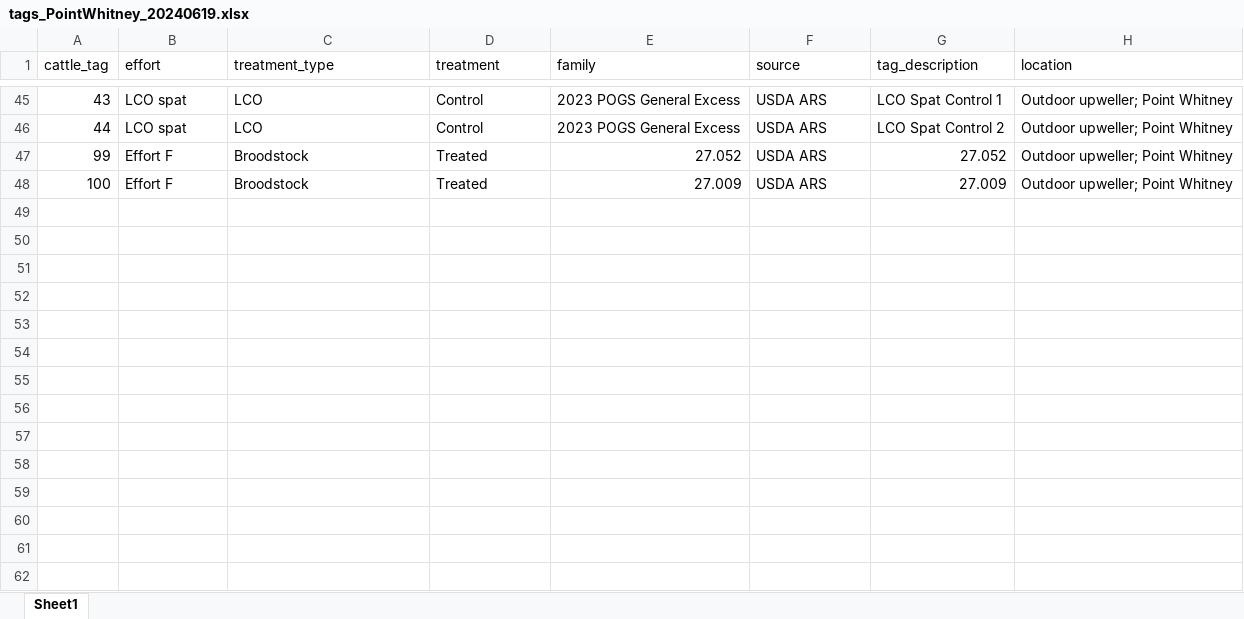
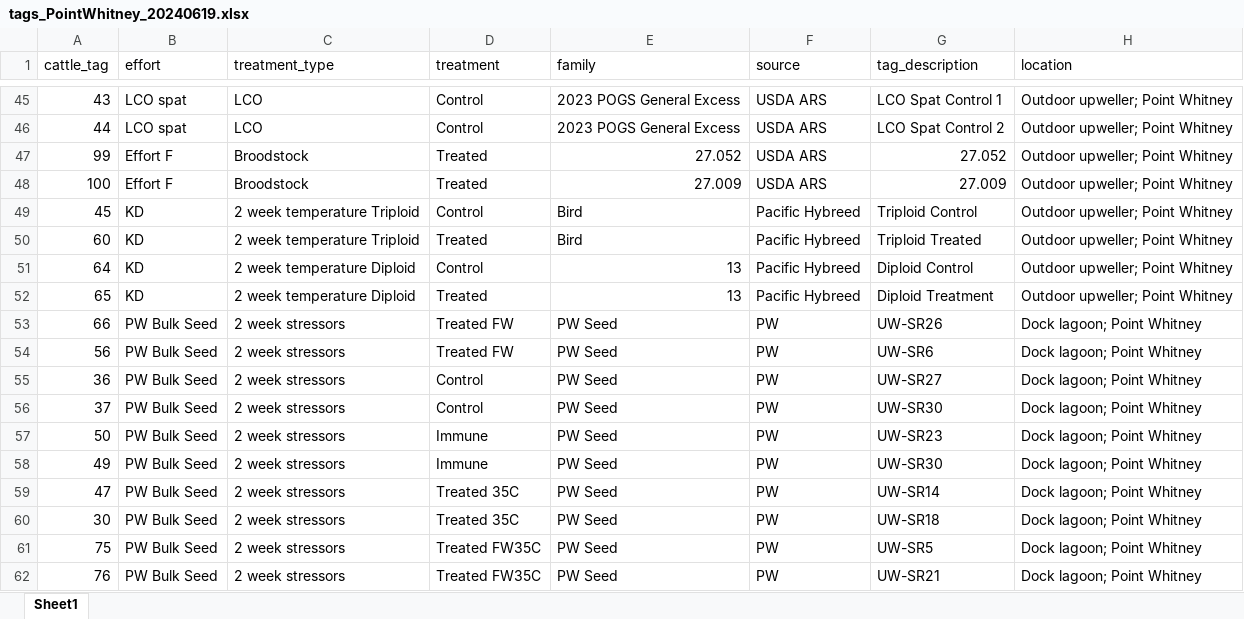
Before and after one commit to RobertsLab/project-gigas-conditioning, an Excel workbook: data/inventory/tags_PointWhitney_20240619.xlsx, sheet Sheet1, drawn as a sheet; only a part is shown, gaps mark what is left out; values as stored, in another font and other column widths than the file's, no borders; the diff covers the shown part only; the diff names each change by its address in the sheet, - before the commit and + after, or states it on an @@ line.

Commit message:
added data from June 28 PW

```diff
--- a/data/inventory/tags_PointWhitney_20240619.xlsx (sheet Sheet1)
+++ b/data/inventory/tags_PointWhitney_20240619.xlsx (sheet Sheet1)
+row 49: 45 | KD | 2 week temperature Triploid | Control | Bird | Pacific Hybreed | Triploid Control | Outdoor upweller; Point Whitney
+row 50: 60 | KD | 2 week temperature Triploid | Treated | Bird | Pacific Hybreed | Triploid Treated | Outdoor upweller; Point Whitney
+row 51: 64 | KD | 2 week temperature Diploid | Control | 13 | Pacific Hybreed | Diploid Control | Outdoor upweller; Point Whitney
+row 52: 65 | KD | 2 week temperature Diploid | Treated | 13 | Pacific Hybreed | Diploid Treatment | Outdoor upweller; Point Whitney
+row 53: 66 | PW Bulk Seed | 2 week stressors | Treated FW | PW Seed | PW | UW-SR26 | Dock lagoon; Point Whitney
+row 54: 56 | PW Bulk Seed | 2 week stressors | Treated FW | PW Seed | PW | UW-SR6 | Dock lagoon; Point Whitney
+row 55: 36 | PW Bulk Seed | 2 week stressors | Control | PW Seed | PW | UW-SR27 | Dock lagoon; Point Whitney
+row 56: 37 | PW Bulk Seed | 2 week stressors | Control | PW Seed | PW | UW-SR30 | Dock lagoon; Point Whitney
+row 57: 50 | PW Bulk Seed | 2 week stressors | Immune | PW Seed | PW | UW-SR23 | Dock lagoon; Point Whitney
+row 58: 49 | PW Bulk Seed | 2 week stressors | Immune | PW Seed | PW | UW-SR30 | Dock lagoon; Point Whitney
+row 59: 47 | PW Bulk Seed | 2 week stressors | Treated 35C | PW Seed | PW | UW-SR14 | Dock lagoon; Point Whitney
+row 60: 30 | PW Bulk Seed | 2 week stressors | Treated 35C | PW Seed | PW | UW-SR18 | Dock lagoon; Point Whitney
+row 61: 75 | PW Bulk Seed | 2 week stressors | Treated FW35C | PW Seed | PW | UW-SR5 | Dock lagoon; Point Whitney
+row 62: 76 | PW Bulk Seed | 2 week stressors | Treated FW35C | PW Seed | PW | UW-SR21 | Dock lagoon; Point Whitney
```
Also changed, not shown: 32 moved rows elsewhere in this sheet, 3 other files.
